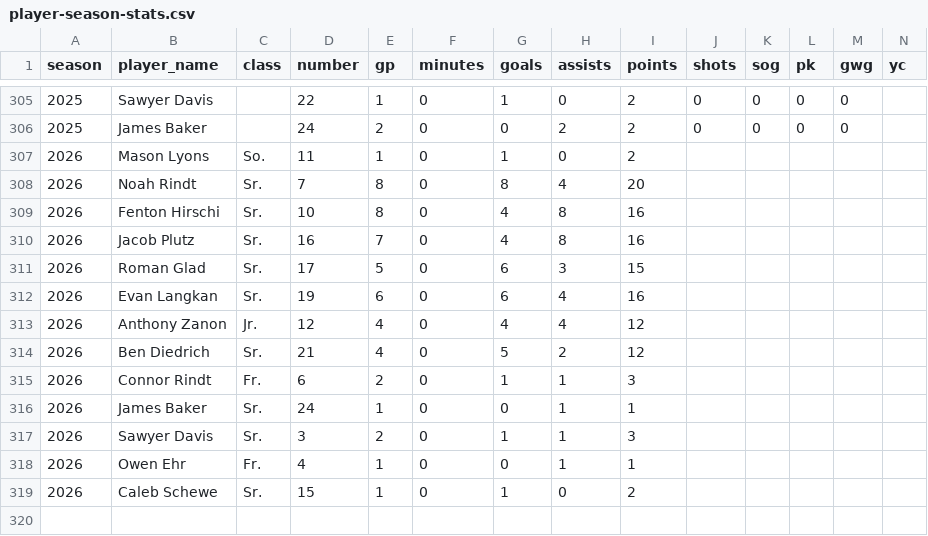
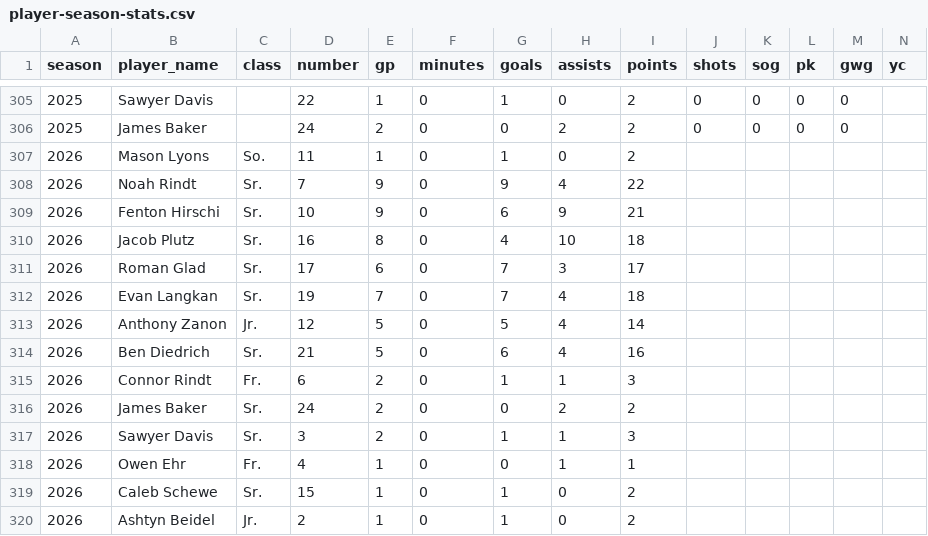
Before and after one commit to pithed2/hortonvilleSoccerHistory, a CSV file: public/data/player-season-stats.csv, drawn as a sheet; only a part is shown, gaps mark what is left out; rows hold the shown columns only; the diff names each change by its address in the sheet, - before the commit and + after, or states it on an @@ line.

```diff
--- a/public/data/player-season-stats.csv
+++ b/public/data/player-season-stats.csv
-E308:E309 (gp): 8
+E308:E309 (gp): 9
-G308 (goals): 8
+G308 (goals): 9
-I308 (points): 20
+I308 (points): 22
-G309 (goals): 4
+G309 (goals): 6
-H309 (assists): 8
+H309 (assists): 9
-I309 (points): 16
+I309 (points): 21
-E310 (gp): 7
+E310 (gp): 8
-H310 (assists): 8
+H310 (assists): 10
-I310 (points): 16
+I310 (points): 18
-E311 (gp): 5
+E311 (gp): 6
-G311:G312 (goals): 6
+G311:G312 (goals): 7
-I311 (points): 15
+I311 (points): 17
-E312 (gp): 6
+E312 (gp): 7
-I312 (points): 16
+I312 (points): 18
-E313:E314 (gp): 4
+E313:E314 (gp): 5
-G313 (goals): 4
+G313 (goals): 5
-I313 (points): 12
+I313 (points): 14
-G314 (goals): 5
+G314 (goals): 6
-H314 (assists): 2
+H314 (assists): 4
-I314 (points): 12
+I314 (points): 16
-E316 (gp): 1
+E316 (gp): 2
-H316 (assists): 1
+H316 (assists): 2
-I316 (points): 1
+I316 (points): 2
+row 320: 2026 | Ashtyn Beidel | Jr. | 2 | 1 | 0 | 1 | 0 | 2
```
Also changed, not shown: public/data/boxscore-player-stats.csv, public/data/games.csv, 9 other files.
